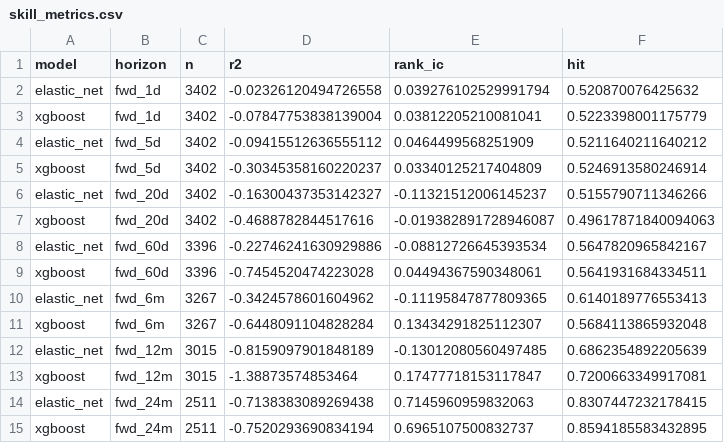
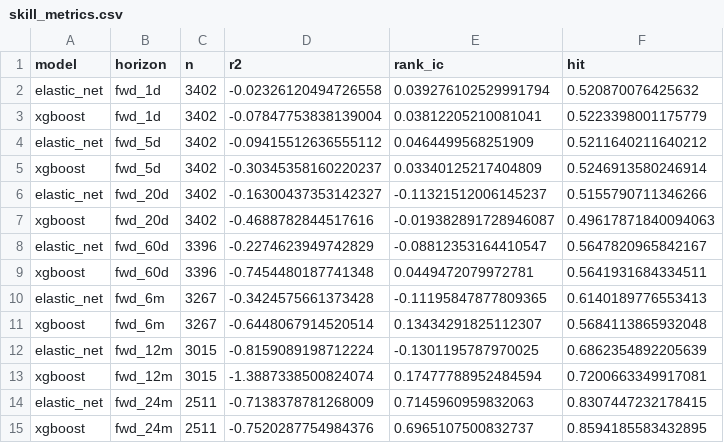
Before and after one commit to whitetod-ops/BTC-Model, a CSV file: artifacts/skill_metrics.csv, drawn as a sheet.

```diff
--- a/artifacts/skill_metrics.csv
+++ b/artifacts/skill_metrics.csv
@@ -7,9 +7,9 @@ elastic_net,fwd_20d,3402,-0.16300437353142327,-0.11321512006145237,0.51557907113
 xgboost,fwd_20d,3402,-0.4688782844517616,-0.019382891728946087,0.49617871840094063
-elastic_net,fwd_60d,3396,-0.22746241630929886,-0.08812726645393534,0.5647820965842167
-xgboost,fwd_60d,3396,-0.7454520474223028,0.04494367590348061,0.5641931684334511
-elastic_net,fwd_6m,3267,-0.3424578601604962,-0.11195847877809365,0.6140189776553413
-xgboost,fwd_6m,3267,-0.6448091104828284,0.13434291825112307,0.5684113865932048
-elastic_net,fwd_12m,3015,-0.8159097901848189,-0.13012080560497485,0.6862354892205639
-xgboost,fwd_12m,3015,-1.38873574853464,0.17477718153117847,0.7200663349917081
-elastic_net,fwd_24m,2511,-0.7138383089269438,0.7145960959832063,0.8307447232178415
-xgboost,fwd_24m,2511,-0.7520293690834194,0.6965107500832737,0.8594185583432895
+elastic_net,fwd_60d,3396,-0.2274623949742829,-0.08812353164410547,0.5647820965842167
+xgboost,fwd_60d,3396,-0.7454480187741348,0.0449472079972781,0.5641931684334511
+elastic_net,fwd_6m,3267,-0.3424575661373428,-0.11195847877809365,0.6140189776553413
+xgboost,fwd_6m,3267,-0.6448067914520514,0.13434291825112307,0.5684113865932048
+elastic_net,fwd_12m,3015,-0.8159089198712224,-0.1301195787970025,0.6862354892205639
+xgboost,fwd_12m,3015,-1.3887338500824074,0.17477788952484594,0.7200663349917081
+elastic_net,fwd_24m,2511,-0.7138378781268009,0.7145960959832063,0.8307447232178415
+xgboost,fwd_24m,2511,-0.7520287754984376,0.6965107500832737,0.8594185583432895
```
Also changed, not shown: artifacts/parent_scores.csv, 2 other files.
